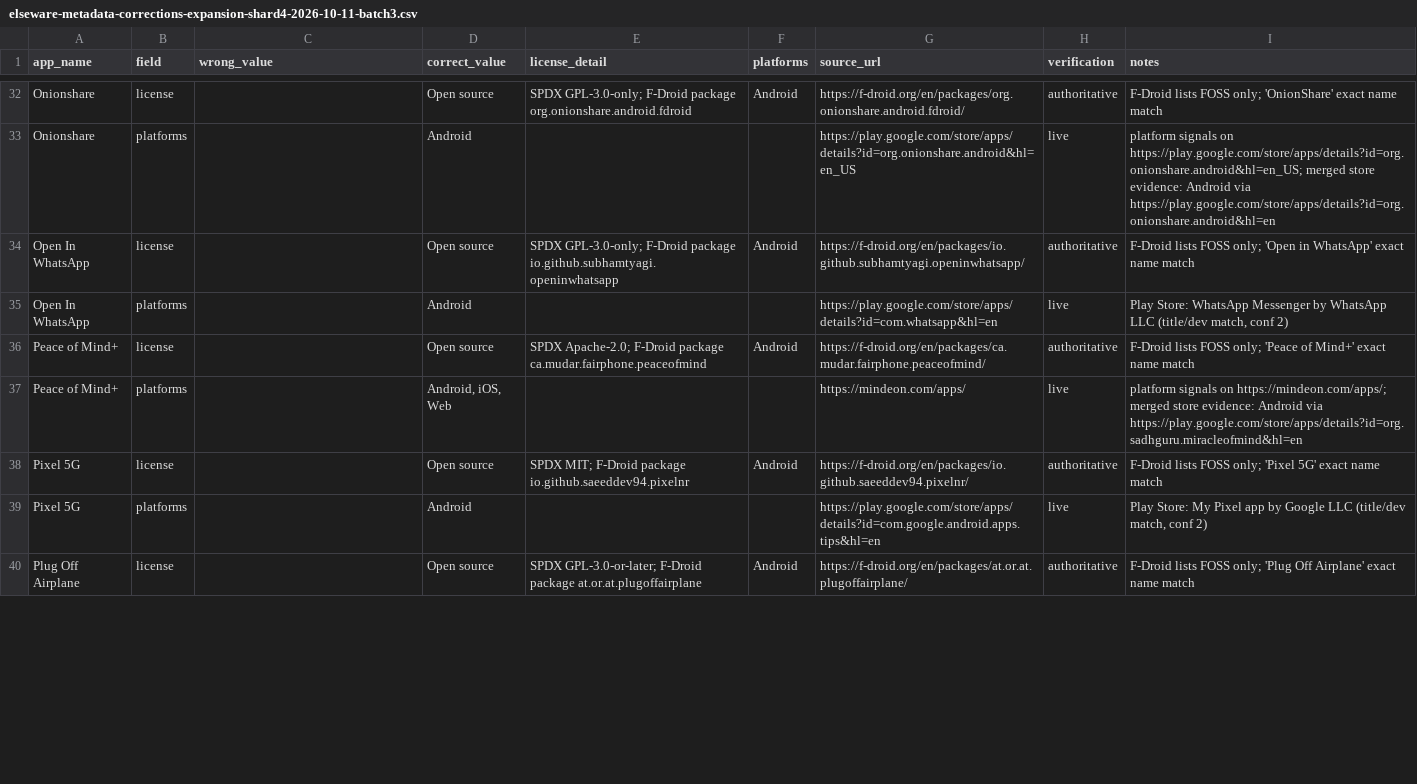
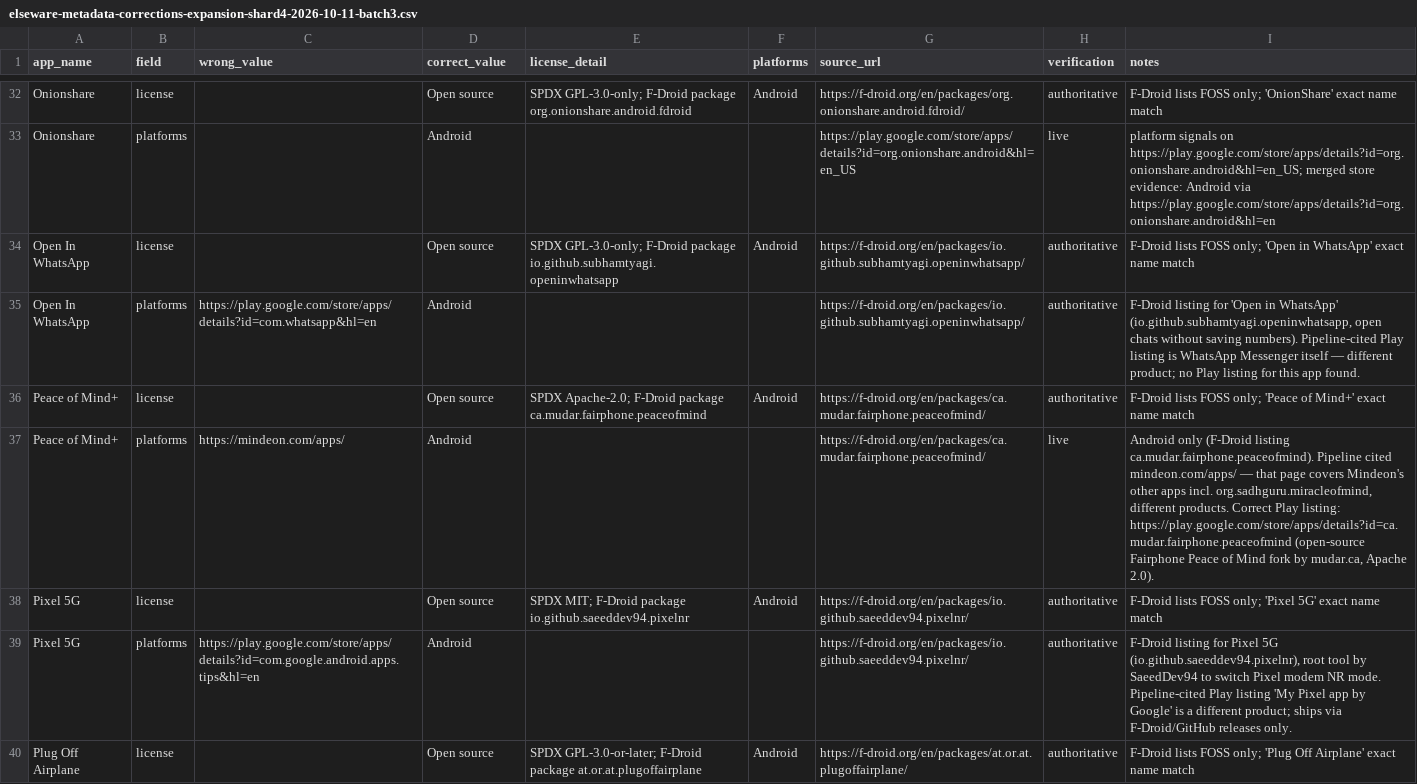
Before and after one commit to kashifjiaoda/elseware-metadata-shards, a CSV file: expansion/shard-4/elseware-metadata-corrections-expansion-shard4-2026-10-11-batch3.csv, drawn as a sheet; only a part is shown, gaps mark what is left out; the diff covers the shown part only.

Commit message:
shard-4: expansion batch 3 deep-review — 11 wrong-product Play citations fixed, Meshy license detail cleaned

```diff
--- a/expansion/shard-4/elseware-metadata-corrections-expansion-shard4-2026-10-11-batch3.csv
+++ b/expansion/shard-4/elseware-metadata-corrections-expansion-shard4-2026-10-11-batch3.csv
@@ -34,7 +34,7 @@ Onionshare,platforms,,Android,,,https://play.google.com/store/apps/details?id=or
 Open In WhatsApp,license,,Open source,SPDX GPL-3.0-only; F-Droid package io.github.subhamtyagi.openinwhatsapp,Android,https://f-droid.org/en/packages/io.github.subhamtyagi.openinwhatsapp/,authoritative,F-Droid lists FOSS only; 'Open in WhatsApp' exact name match
-Open In WhatsApp,platforms,,Android,,,https://play.google.com/store/apps/details?id=com.whatsapp&hl=en,live,"Play Store: WhatsApp Messenger by WhatsApp LLC (title/dev match, conf 2)"
+Open In WhatsApp,platforms,https://play.google.com/store/apps/details?id=com.whatsapp&hl=en,Android,,,https://f-droid.org/en/packages/io.github.subhamtyagi.openinwhatsapp/,authoritative,"F-Droid listing for 'Open in WhatsApp' (io.github.subhamtyagi.openinwhatsapp, open chats without saving numbers). Pipeline-cited Play listing is WhatsApp Messenger itself — different product; no Play listing for this app found."
 Peace of Mind+,license,,Open source,SPDX Apache-2.0; F-Droid package ca.mudar.fairphone.peaceofmind,Android,https://f-droid.org/en/packages/ca.mudar.fairphone.peaceofmind/,authoritative,F-Droid lists FOSS only; 'Peace of Mind+' exact name match
-Peace of Mind+,platforms,,"Android, iOS, Web",,,https://mindeon.com/apps/,live,platform signals on https://mindeon.com/apps/; merged store evidence: Android via https://play.google.com/store/apps/details?id=org.sadhguru.miracleofmind&hl=en
+Peace of Mind+,platforms,https://mindeon.com/apps/,Android,,,https://f-droid.org/en/packages/ca.mudar.fairphone.peaceofmind/,live,"Android only (F-Droid listing ca.mudar.fairphone.peaceofmind). Pipeline cited mindeon.com/apps/ — that page covers Mindeon's other apps incl. org.sadhguru.miracleofmind, different products. Correct Play listing: https://play.google.com/store/apps/details?id=ca.mudar.fairphone.peaceofmind (open-source Fairphone Peace of Mind fork by mudar.ca, Apache 2.0)."
 Pixel 5G,license,,Open source,SPDX MIT; F-Droid package io.github.saeeddev94.pixelnr,Android,https://f-droid.org/en/packages/io.github.saeeddev94.pixelnr/,authoritative,F-Droid lists FOSS only; 'Pixel 5G' exact name match
-Pixel 5G,platforms,,Android,,,https://play.google.com/store/apps/details?id=com.google.android.apps.tips&hl=en,live,"Play Store: My Pixel app by Google LLC (title/dev match, conf 2)"
+Pixel 5G,platforms,https://play.google.com/store/apps/details?id=com.google.android.apps.tips&hl=en,Android,,,https://f-droid.org/en/packages/io.github.saeeddev94.pixelnr/,authoritative,"F-Droid listing for Pixel 5G (io.github.saeeddev94.pixelnr), root tool by SaeedDev94 to switch Pixel modem NR mode. Pipeline-cited Play listing 'My Pixel app by Google' is a different product; ships via F-Droid/GitHub releases only."
 Plug Off Airplane,license,,Open source,SPDX GPL-3.0-or-later; F-Droid package at.or.at.plugoffairplane,Android,https://f-droid.org/en/packages/at.or.at.plugoffairplane/,authoritative,F-Droid lists FOSS only; 'Plug Off Airplane' exact name match
```
Also changed, not shown: 34 edited cells elsewhere in this file.
